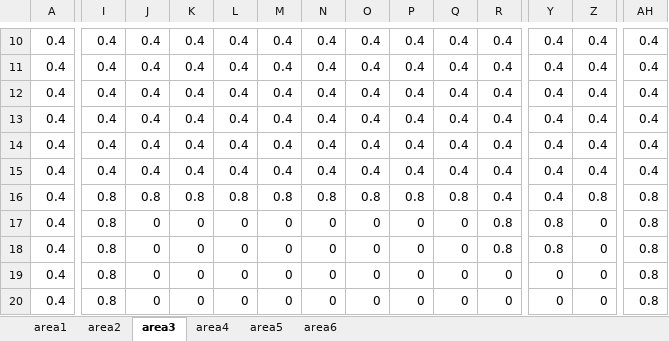
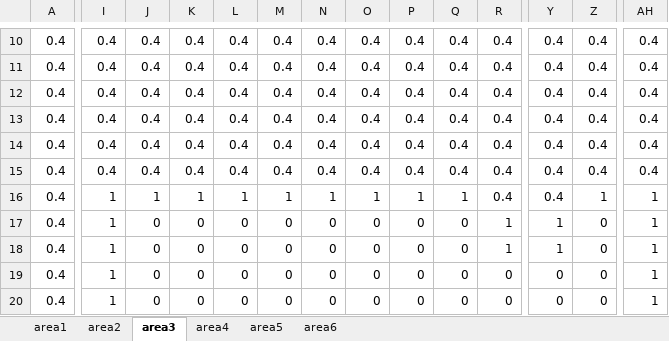
Before and after one commit to turfeffect/MPAtools, an Excel workbook: data/areas.xlsx, sheet area3, drawn as a sheet; only a part is shown, gaps mark what is left out; values as stored, in another font and other column widths than the file's, no borders; conditional formats not drawn; the diff covers the shown part only; the diff names each change by its address in the sheet, - before the commit and + after, or states it on an @@ line.

Commit message:
Changed areas

```diff
--- a/data/areas.xlsx (sheet area3)
+++ b/data/areas.xlsx (sheet area3)
-I16:I20: 0.8
+I16:I20: 1
-J16: 0.8
+J16: 1
-K16: 0.8
+K16: 1
-L16: 0.8
+L16: 1
-M16: 0.8
+M16: 1
-N16: 0.8
+N16: 1
-O16: 0.8
+O16: 1
-P16: 0.8
+P16: 1
-Q16: 0.8
+Q16: 1
-Z16: 0.8
+Z16: 1
-AH16:AH20: 0.8
+AH16:AH20: 1
-R17:R18: 0.8
+R17:R18: 1
-Y17:Y18: 0.8
+Y17:Y18: 1
```
Also changed, not shown: 137 edited cells elsewhere in this sheet, sheet area6, sheet area5, sheet area2, 4 other files.
